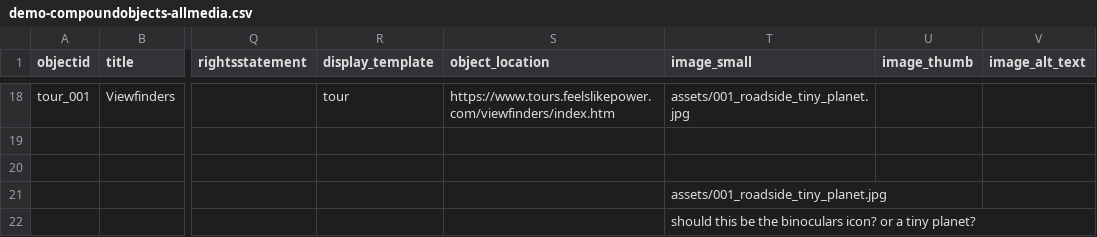
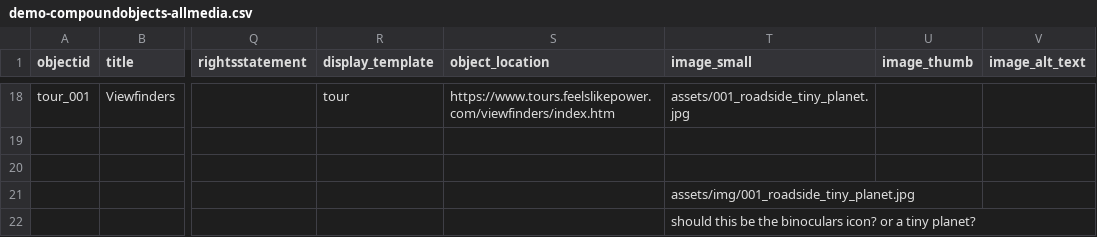
Before and after one commit to CollierNogues/feelslikepowersample, a CSV file: _data/demo-compoundobjects-allmedia.csv, drawn as a sheet; only a part is shown, gaps mark what is left out; the diff names each change by its address in the sheet, - before the commit and + after, or states it on an @@ line.

Commit message:
Modify demo-compoundobjects-allmedia.csv with new data
Updated the CSV file to add new entries and correct formatting issues.

```diff
--- a/_data/demo-compoundobjects-allmedia.csv
+++ b/_data/demo-compoundobjects-allmedia.csv
-T21 (image_small): assets/001_roadside_tiny_planet.jpg
+T21 (image_small): assets/img/001_roadside_tiny_planet.jpg
```
